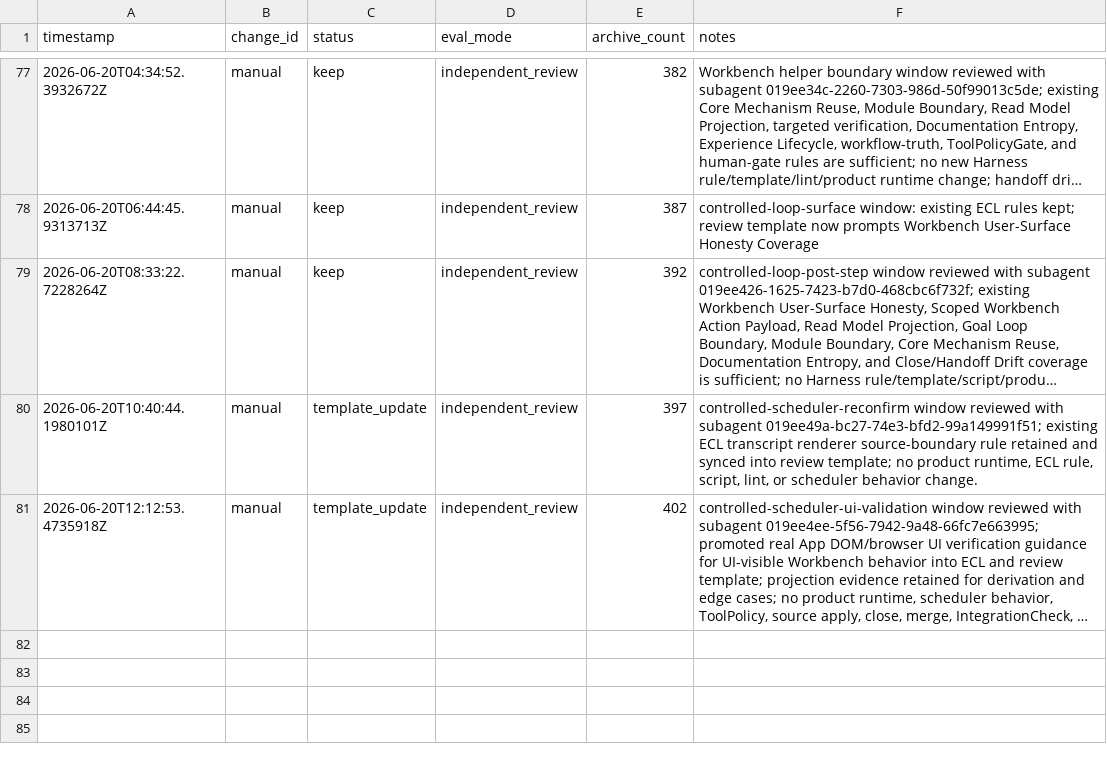
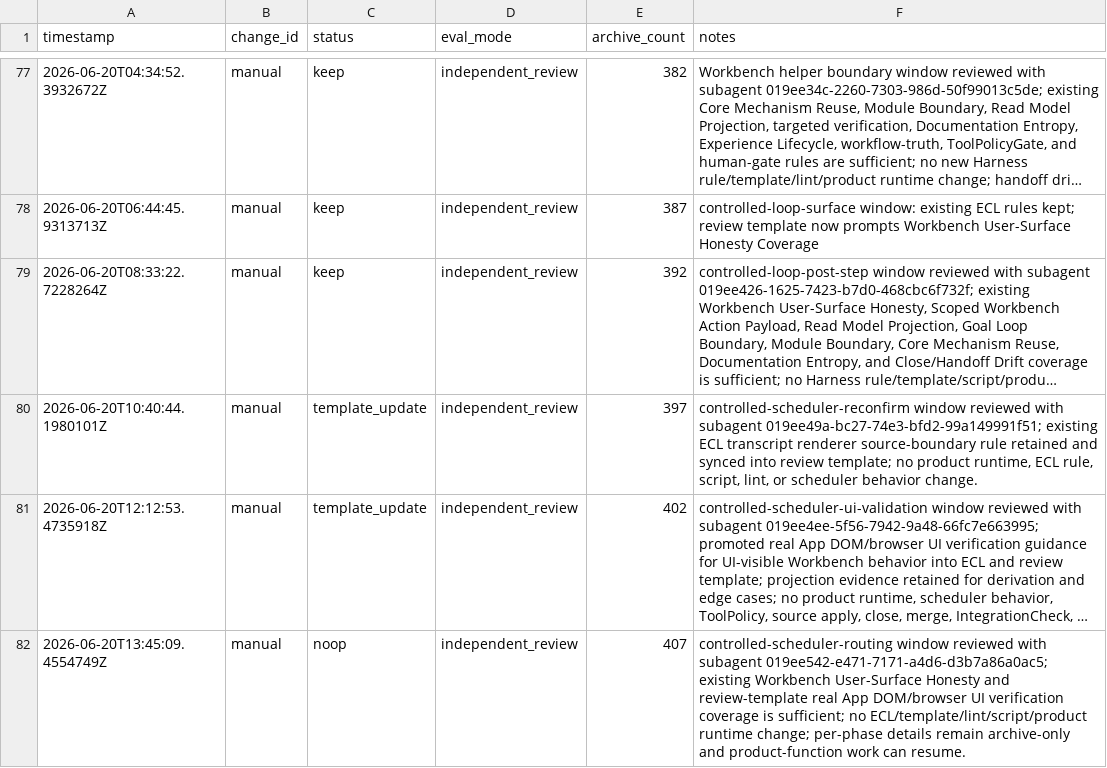
Before and after one commit to qinghui316/agent-harness-orchestrator, a TSV file: harness/evolution/results.tsv, drawn as a sheet; only a part is shown, gaps mark what is left out; long unchanged cells end in …; the diff names each change by its address in the sheet, - before the commit and + after, or states it on an @@ line.

Commit message:
Show controlled scheduler routing posture

```diff
--- a/harness/evolution/results.tsv
+++ b/harness/evolution/results.tsv
+row 82: 2026-06-20T13:45:09.4554749Z | manual | noop | independent_review | 407 | controlled-scheduler-routing window reviewed with subagent 019ee542-e471-7171-a4d6-d3b7a86a0ac5; existing Workbench User-Surface Honesty and review-template real App DOM/browser UI verification coverage is sufficient; no ECL/template/lint/script/product runtime change; per-phase details remain archive-only and product-function work can resume.
```
Also changed, not shown: 21 other files.
